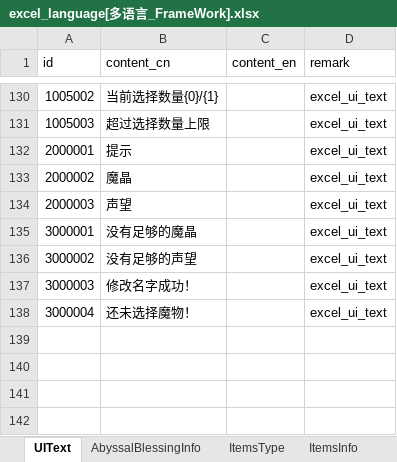
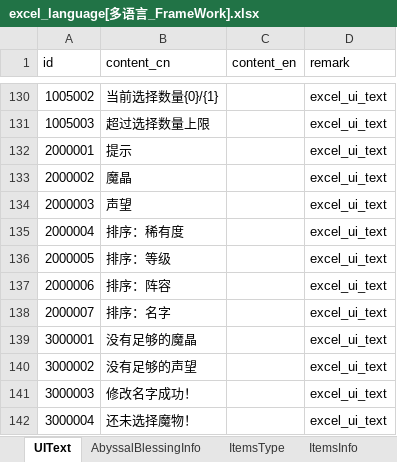
Before and after one commit to wobushiren79/DemonLordRoguelike, an Excel workbook: Demon Lord Roguelike/Assets/Data/Excel/excel_language[多语言_FrameWork].xlsx, sheet UIText, drawn as a sheet; only a part is shown, gaps mark what is left out; values as stored, in another font and other column widths than the file's, no borders; the diff names each change by its address in the sheet, - before the commit and + after, or states it on an @@ line.

```diff
--- a/Demon Lord Roguelike/Assets/Data/Excel/excel_language[多语言_FrameWork].xlsx (sheet UIText)
+++ b/Demon Lord Roguelike/Assets/Data/Excel/excel_language[多语言_FrameWork].xlsx (sheet UIText)
+row 135: 2000004 | 排序：稀有度 |  | excel_ui_text
+row 136: 2000005 | 排序：等级 |  | excel_ui_text
+row 137: 2000006 | 排序：阵容 |  | excel_ui_text
+row 138: 2000007 | 排序：名字 |  | excel_ui_text
```
Also changed, not shown: Demon Lord Roguelike/Assets/Data/Excel/excel_ui_text[UI文本_FrameWork].xlsx, 28 other files.
